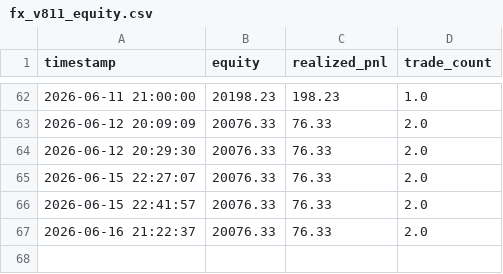
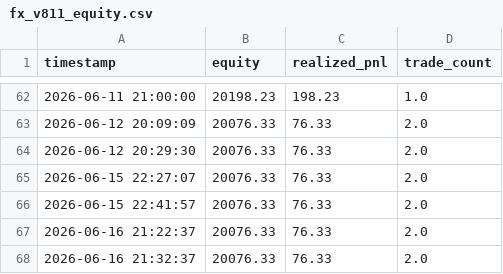
Before and after one commit to pengin01/Fx-Trade-System, a CSV file: fx_v811_equity.csv, drawn as a sheet; only a part is shown, gaps mark what is left out.

```diff
--- a/fx_v811_equity.csv
+++ b/fx_v811_equity.csv
@@ -67 +67,2 @@ timestamp,equity,realized_pnl,trade_count
 2026-06-16 21:22:37,20076.33,76.33,2.0
+2026-06-16 21:32:37,20076.33,76.33,2.0
```
Also changed, not shown: fx_v812_signal_diagnostics.csv, 3 other files.
